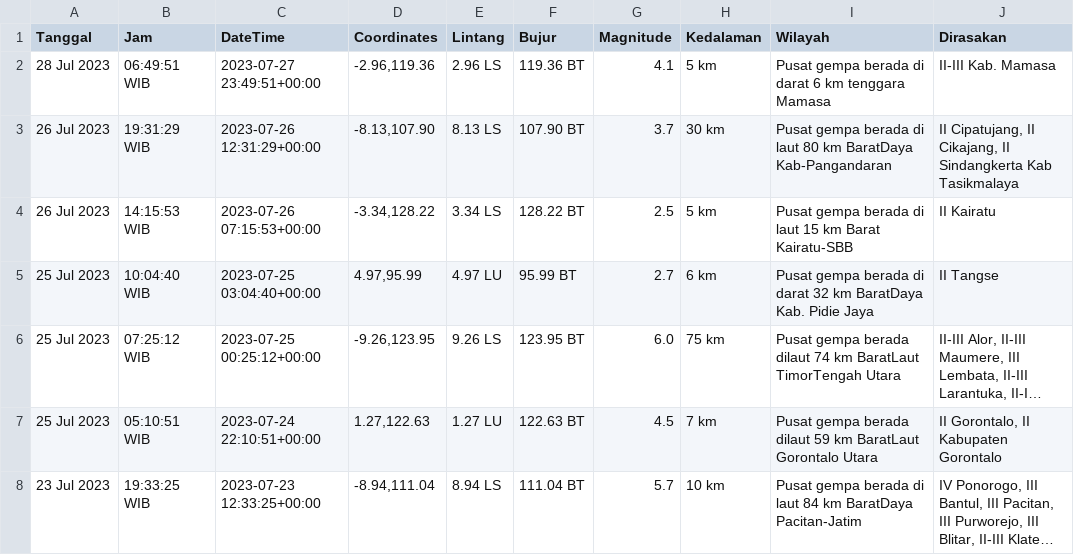
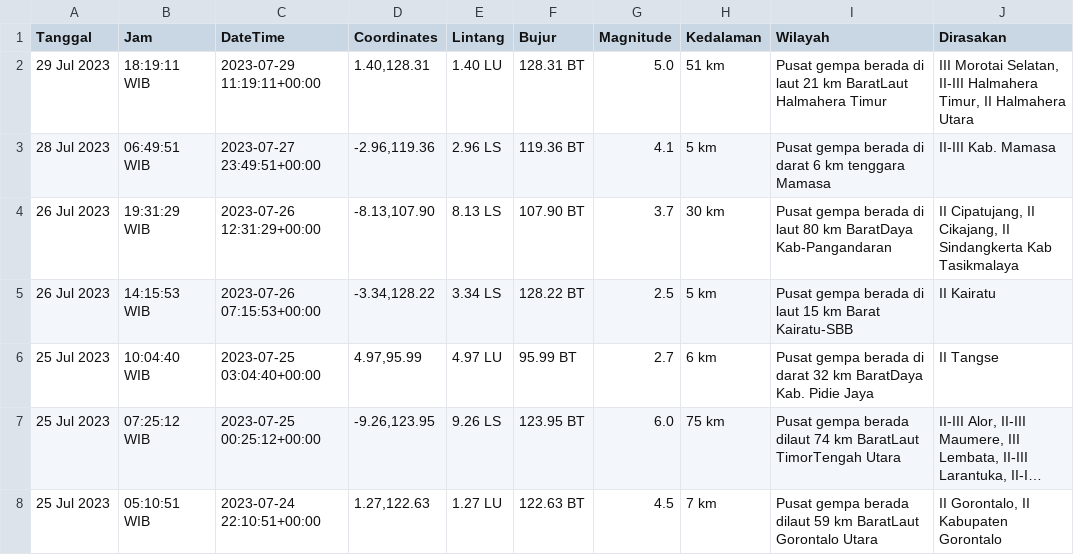
Before and after one commit to mzakiyuddin/dataset-gempa-indonesia, a CSV file: gempa.csv, drawn as a sheet; only a part is shown; the shorter side is filled out with more unchanged rows; long unchanged cells end in ….

Commit message:
Update Sat Jul 29 12:03:42 UTC 2023

```diff
--- a/gempa.csv
+++ b/gempa.csv
@@ -1,2 +1,3 @@
 Tanggal,Jam,DateTime,Coordinates,Lintang,Bujur,Magnitude,Kedalaman,Wilayah,Dirasakan
+29 Jul 2023,18:19:11 WIB,2023-07-29 11:19:11+00:00,"1.40,128.31",1.40 LU,128.31 BT,5.0,51 km,Pusat gempa berada di laut 21 km BaratLaut Halmahera Timur,"III Morotai Selatan, II-III Halmahera Timur, II Halmahera Utara"
 28 Jul 2023,06:49:51 WIB,2023-07-27 23:49:51+00:00,"-2.96,119.36",2.96 LS,119.36 BT,4.1,5 km,Pusat gempa berada di darat 6 km tenggara Mamasa,II-III Kab. Mamasa
```
